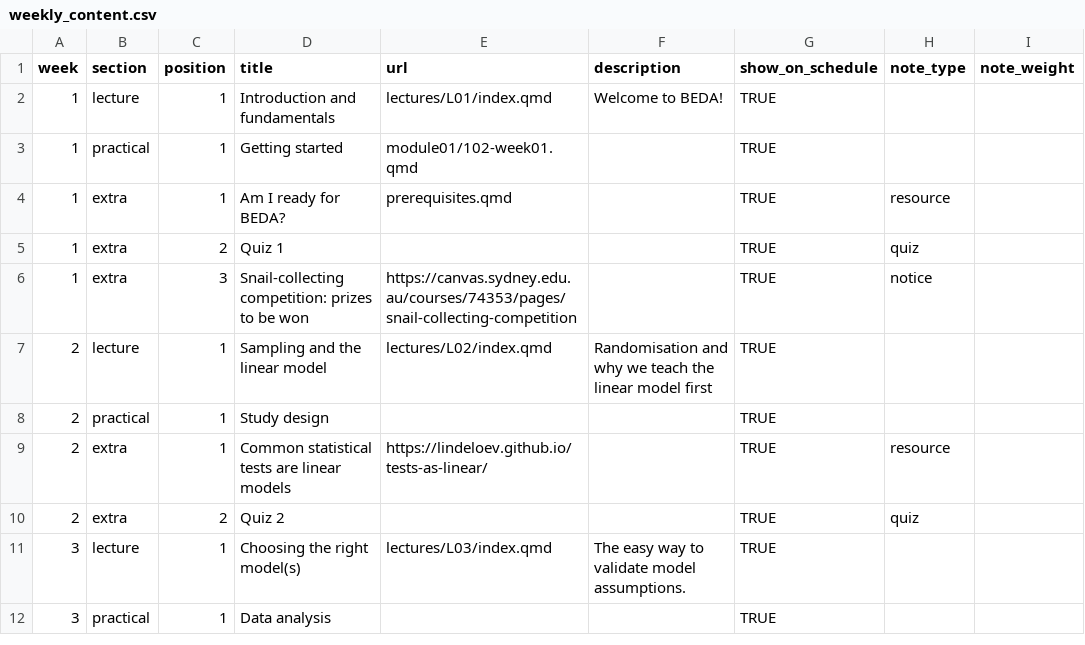
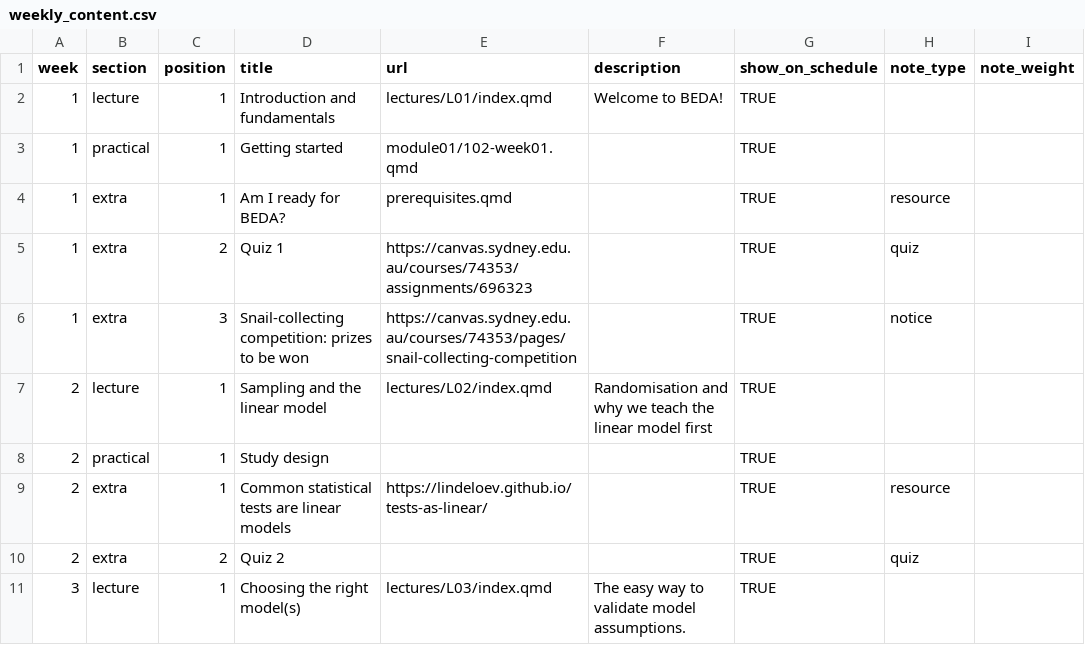
Before and after one commit to BIOL2022/BEDA-handbook, a CSV file: data/weekly_content.csv, drawn as a sheet; only a part is shown; the shorter side is filled out with more unchanged rows.

Commit message:
docs(schedule): link Quiz 1 and Week 1 lecture PDFs

```diff
--- a/data/weekly_content.csv
+++ b/data/weekly_content.csv
@@ -4,3 +4,3 @@ week,section,position,title,url,description,show_on_schedule,note_type,note_weig
 1,extra,1,Am I ready for BEDA?,prerequisites.qmd,,TRUE,resource,
-1,extra,2,Quiz 1,,,TRUE,quiz,
+1,extra,2,Quiz 1,https://canvas.sydney.edu.au/courses/74353/assignments/696323,,TRUE,quiz,
 1,extra,3,Snail-collecting competition: prizes to be won,https://canvas.sydney.edu.au/courses/74353/pages/snail-collecting-competition,,TRUE,notice,
```
Also changed, not shown: 2 other files.
